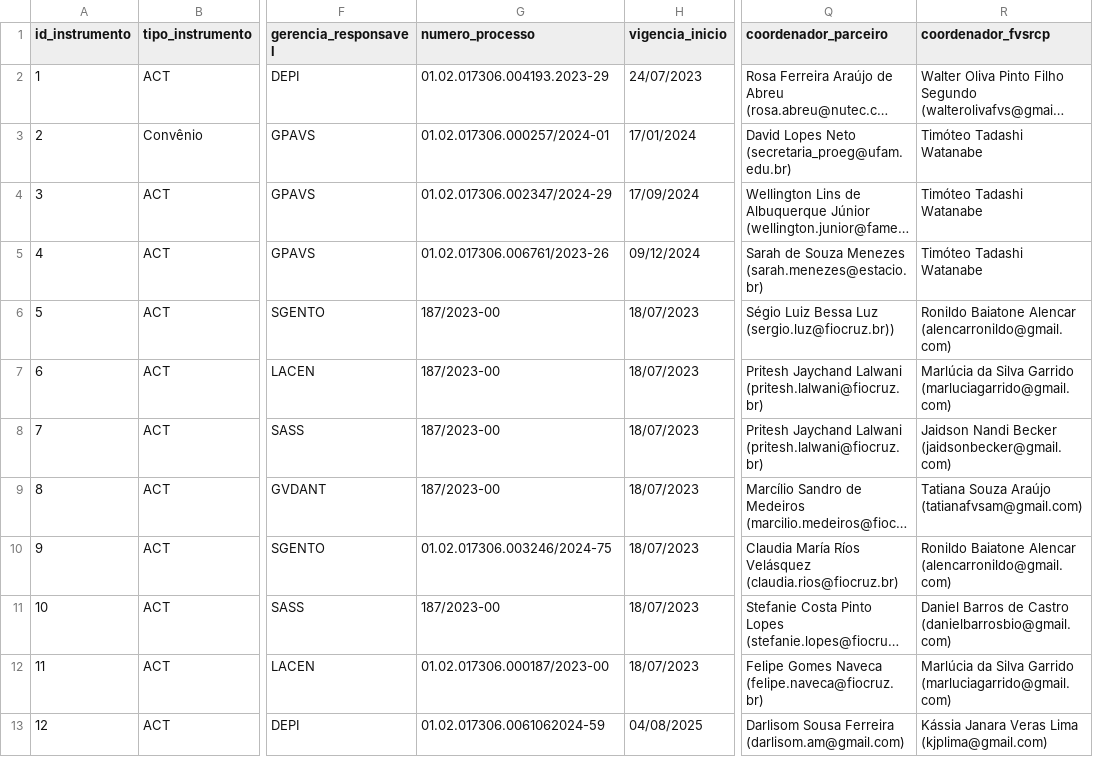
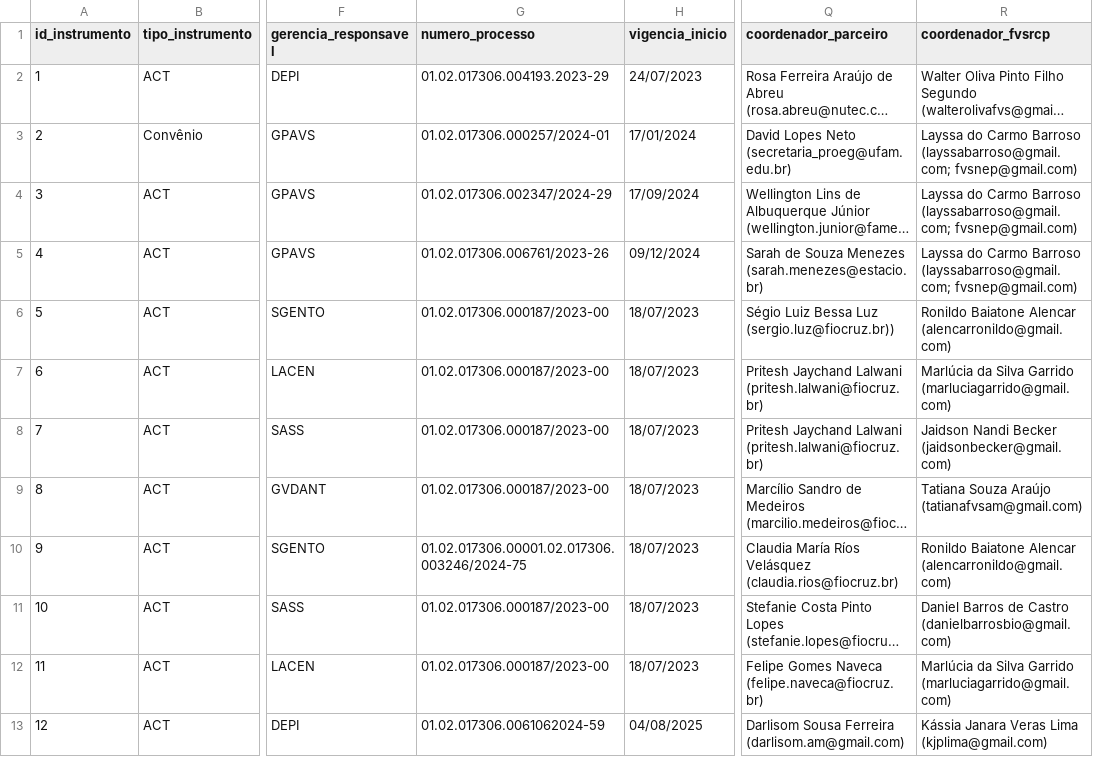
Before and after one commit to walterolivafvs/Controle_de_Acordos_de_Cooperacao_Tecnica_e_Convenio_DEPI_FVS_RCP, a CSV file: data/tbl_instrumentos.csv, drawn as a sheet; only a part is shown, gaps mark what is left out; long unchanged cells end in …; the diff names each change by its address in the sheet, - before the commit and + after, or states it on an @@ line.

Commit message:
Add files via upload

```diff
--- a/data/tbl_instrumentos.csv
+++ b/data/tbl_instrumentos.csv
-R3:R5 (coordenador_fvsrcp): Timóteo Tadashi Watanabe
+R3:R5 (coordenador_fvsrcp): Layssa do Carmo Barroso (layssabarroso@gmail.com; fvsnep@gmail.com)
-G6:G9 (numero_processo): 187/2023-00
+G6:G9 (numero_processo): 01.02.017306.000187/2023-00
-G10 (numero_processo): 01.02.017306.003246/2024-75
+G10 (numero_processo): 01.02.017306.00001.02.017306.003246/2024-75
-G11 (numero_processo): 187/2023-00
+G11 (numero_processo): 01.02.017306.000187/2023-00
```
